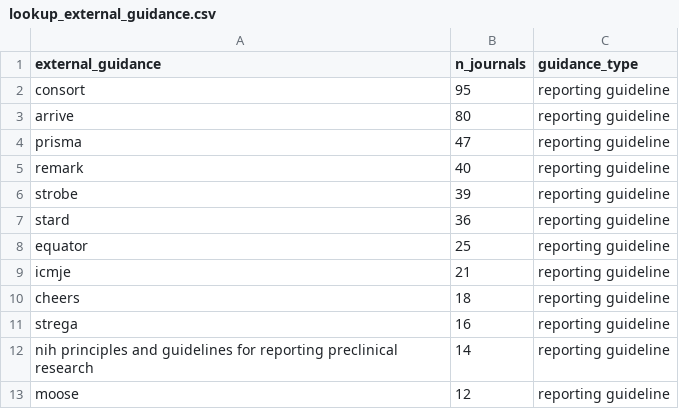
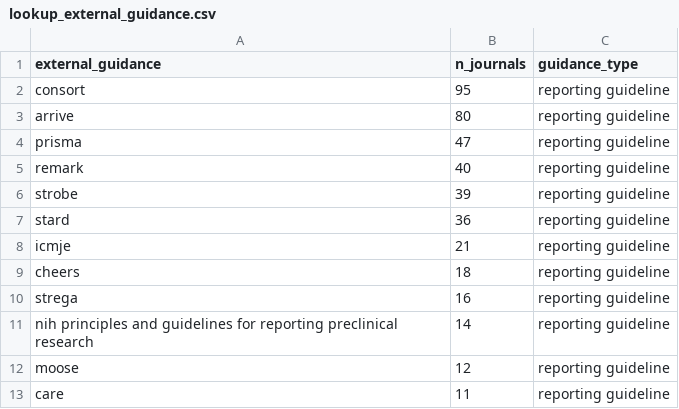
Before and after one commit to TomHardwicke/Journal-Statistical-Guidance-2019, a CSV file: data/processed/lookup_external_guidance.csv, drawn as a sheet; only a part is shown; the shorter side is filled out with more unchanged rows; the diff names each change by its address in the sheet, - before the commit and + after, or states it on an @@ line.

Commit message:
removing general equator refs

```diff
--- a/data/processed/lookup_external_guidance.csv
+++ b/data/processed/lookup_external_guidance.csv
-row 8: equator | 25 | reporting guideline
```
Also changed, not shown: 1 other file.
